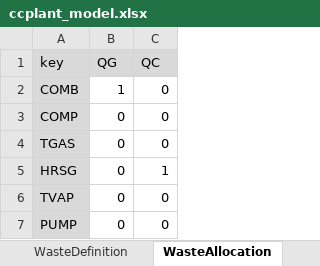
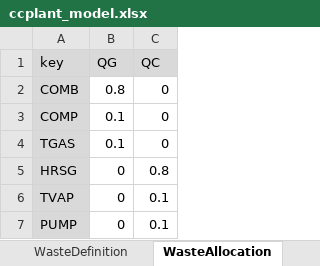
Before and after one commit to ctorrescuadra/TaesLab, an Excel workbook: Examples/ccplant/ccplant_model.xlsx, sheet WasteAllocation, drawn as a sheet; values as stored, in another font and other column widths than the file's, no borders; the diff names each change by its address in the sheet, - before the commit and + after, or states it on an @@ line.

Commit message:
Code Review 250714
Update data model online

```diff
--- a/Examples/ccplant/ccplant_model.xlsx (sheet WasteAllocation)
+++ b/Examples/ccplant/ccplant_model.xlsx (sheet WasteAllocation)
-B2 (QG): 1
+B2 (QG): 0.8
-B3:B4 (QG): 0
+B3:B4 (QG): 0.1
-C5 (QC): 1
+C5 (QC): 0.8
-C6:C7 (QC): 0
+C6:C7 (QC): 0.1
```
Also changed, not shown: 11 other files.
